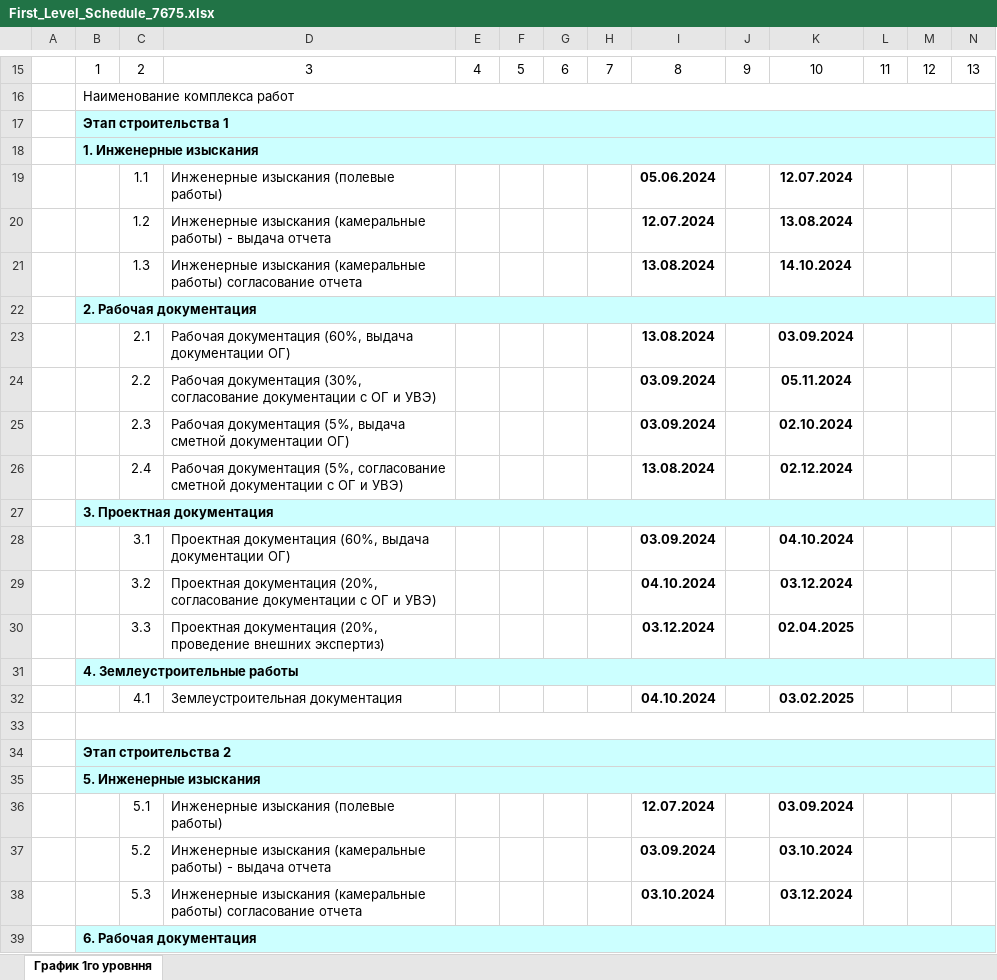
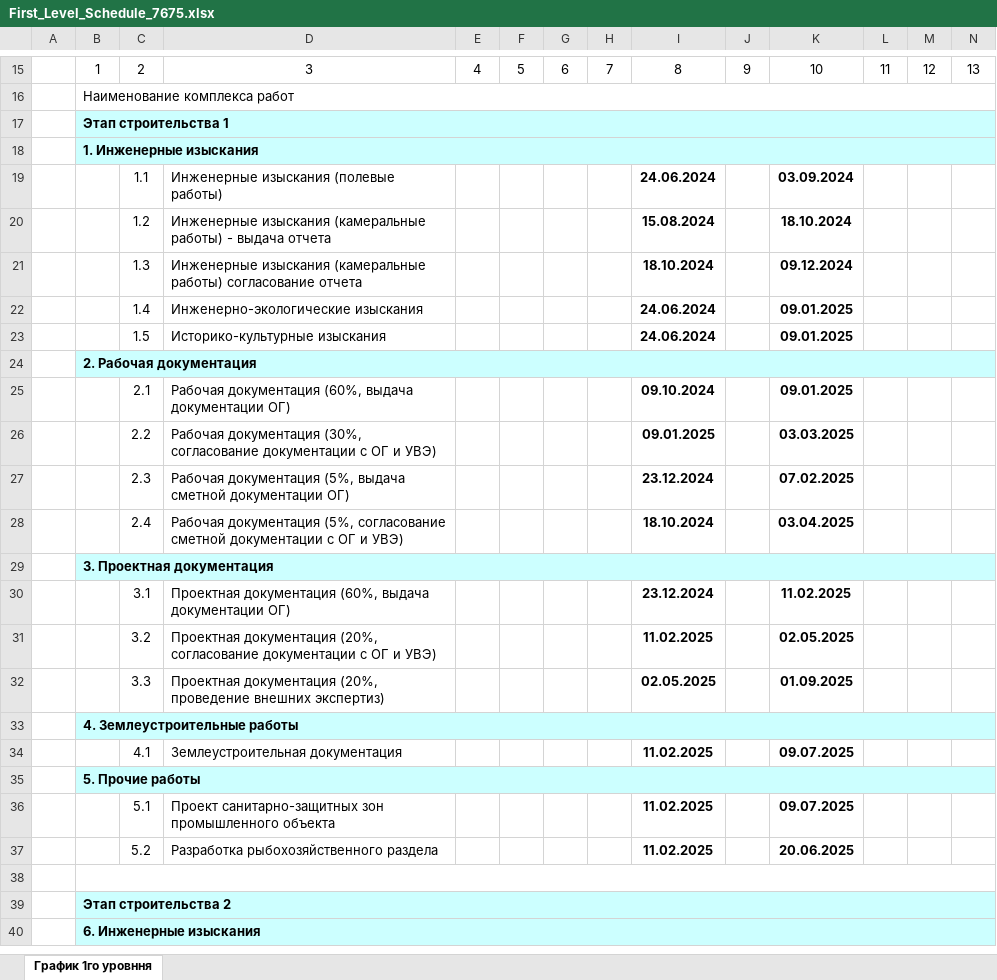
Before and after one commit to TagirM/Calendar_Project_API, an Excel workbook: log-service/downloads_calendar/First_Level_Schedule_7675.xlsx, sheet График 1го уровння, drawn as a sheet; only a part is shown, gaps mark what is left out; values as stored, in another font and other column widths than the file's, no borders; removed rows and columns are numbered as before the commit, all else as after; rows hold the shown columns only; the diff covers the shown part only; the diff names each change by its address in the sheet, - before the commit and + after, or states it on an @@ line.

```diff
--- a/log-service/downloads_calendar/First_Level_Schedule_7675.xlsx (sheet График 1го уровння)
+++ b/log-service/downloads_calendar/First_Level_Schedule_7675.xlsx (sheet График 1го уровння)
-I19: 05.06.2024
+I19: 24.06.2024
-K19: 12.07.2024
+K19: 03.09.2024
-I20: 12.07.2024
+I20: 15.08.2024
-K20: 13.08.2024
+K20: 18.10.2024
-I21: 13.08.2024
+I21: 18.10.2024
-K21: 14.10.2024
+K21: 09.12.2024
+row 22:  |  | 1.4 | Инженерно-экологические изыскания |  |  |  |  | 24.06.2024 |  | 09.01.2025
+row 23:  |  | 1.5 | Историко-культурные изыскания |  |  |  |  | 24.06.2024 |  | 09.01.2025
-I25: 13.08.2024
+I25: 09.10.2024
-K25: 03.09.2024
+K25: 09.01.2025
-I26: 03.09.2024
+I26: 09.01.2025
-K26: 05.11.2024
+K26: 03.03.2025
-I27: 03.09.2024
+I27: 23.12.2024
-K27: 02.10.2024
+K27: 07.02.2025
-I28: 13.08.2024
+I28: 18.10.2024
-K28: 02.12.2024
+K28: 03.04.2025
-I30: 03.09.2024
+I30: 23.12.2024
-K30: 04.10.2024
+K30: 11.02.2025
-I31: 04.10.2024
+I31: 11.02.2025
-K31: 03.12.2024
+K31: 02.05.2025
-I32: 03.12.2024
+I32: 02.05.2025
-K32: 02.04.2025
+K32: 01.09.2025
-I34: 04.10.2024
+I34: 11.02.2025
-K34: 03.02.2025
+K34: 09.07.2025
+row 35:  | 5. Прочие работы
+row 36:  |  | 5.1 | Проект санитарно-защитных зон промышленного объекта |  |  |  |  | 11.02.2025 |  | 09.07.2025
+row 37:  |  | 5.2 | Разработка рыбохозяйственного раздела |  |  |  |  | 11.02.2025 |  | 20.06.2025
-B40: 5. Инженерные изыскания
+B40: 6. Инженерные изыскания
-row 36:  |  | 5.1 | Инженерные изыскания (полевые работы) |  |  |  |  | 12.07.2024 |  | 03.09.2024
-row 37:  |  | 5.2 | Инженерные изыскания (камеральные работы) - выдача отчета |  |  |  |  | 03.09.2024 |  | 03.10.2024
-row 38:  |  | 5.3 | Инженерные изыскания (камеральные работы) согласование отчета |  |  |  |  | 03.10.2024 |  | 03.12.2024
-row 39:  | 6. Рабочая документация
```
Also changed, not shown: 18 added rows, 21 removed rows, 52 edited cells and merged cells elsewhere in this sheet, log-service/downloads_calendar/Calendar_7675.xlsx, log-service/downloads_calendar/Calendar_8322.xlsx, 39 other files.
